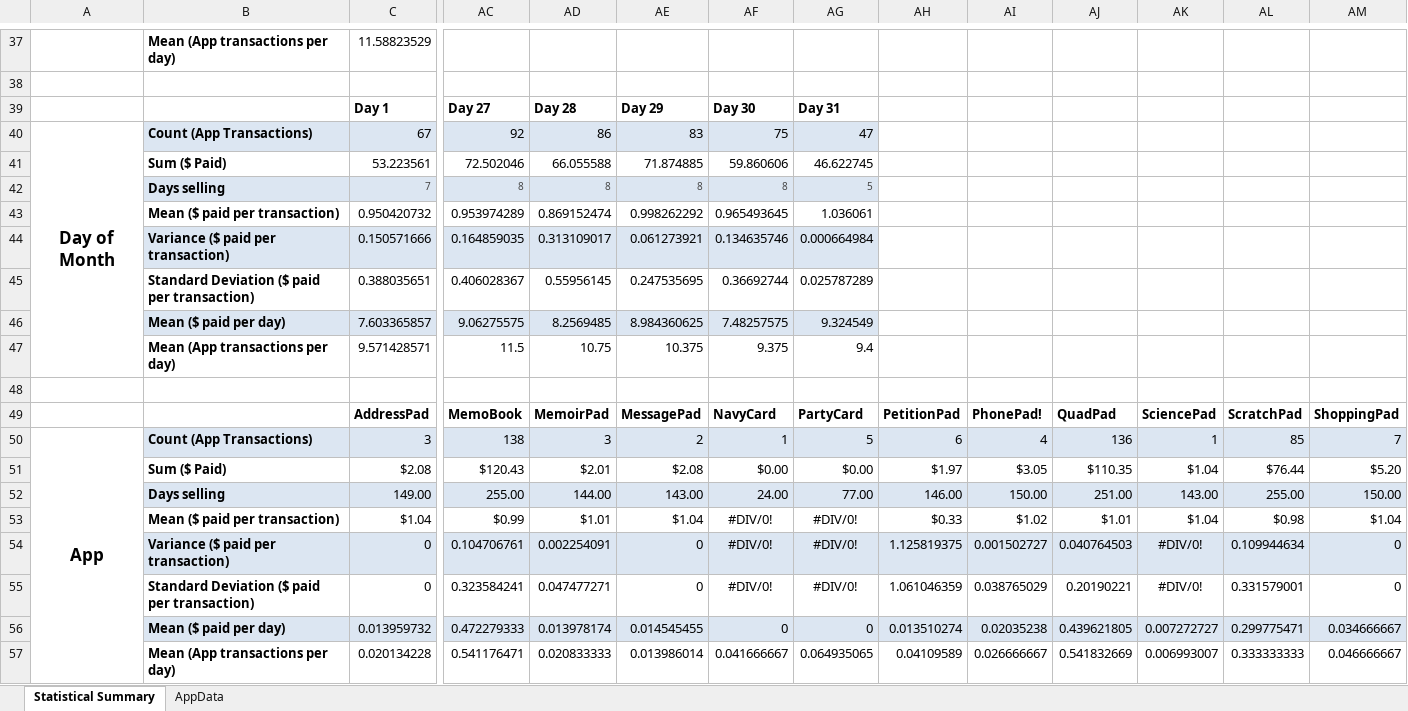
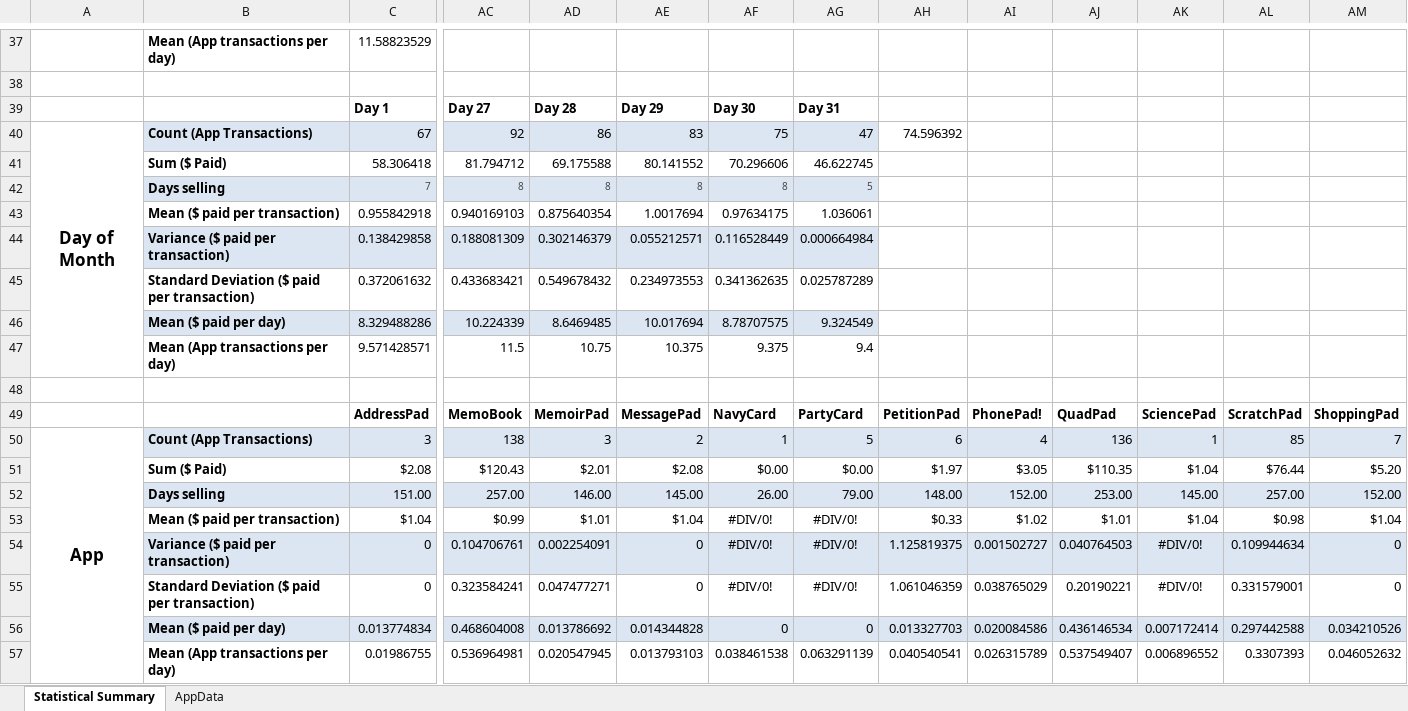
Before and after one commit to DragonRider0o0/CS-479R-Project, an Excel workbook: App Data - Clean.xlsx, sheet Statistical Summary, drawn as a sheet; only a part is shown, gaps mark what is left out; values as stored, in another font and other column widths than the file's, no borders; removed rows and columns are numbered as before the commit, all else as after; rows hold the shown columns only; the diff covers the shown part only; the diff names each change by its address in the sheet, - before the commit and + after, or states it on an @@ line.

```diff
--- a/App Data - Clean.xlsx (sheet Statistical Summary)
+++ b/App Data - Clean.xlsx (sheet Statistical Summary)
-AH40: (empty)
+AH40: 74.596392
-row 41:  | Sum ($ Paid) | 53.223561 | 72.502046 | 66.055588 | 71.874885 | 59.860606 | 46.622745
+row 41:  | Sum ($ Paid) | 58.306418 | 81.794712 | 69.175588 | 80.141552 | 70.296606 | 46.622745
-row 43:  | Mean ($ paid per transaction) | 0.950420732 | 0.953974289 | 0.869152474 | 0.998262292 | 0.965493645 | 1.036061
-row 44:  | Variance ($ paid per transaction) | 0.150571666 | 0.164859035 | 0.313109017 | 0.061273921 | 0.134635746 | 0.000664984
-row 45:  | Standard Deviation ($ paid per transaction) | 0.388035651 | 0.406028367 | 0.55956145 | 0.247535695 | 0.36692744 | 0.025787289
-row 46:  | Mean ($ paid per day) | 7.603365857 | 9.06275575 | 8.2569485 | 8.984360625 | 7.48257575 | 9.324549
+row 43:  | Mean ($ paid per transaction) | 0.955842918 | 0.940169103 | 0.875640354 | 1.0017694 | 0.97634175 | 1.036061
+row 44:  | Variance ($ paid per transaction) | 0.138429858 | 0.188081309 | 0.302146379 | 0.055212571 | 0.116528449 | 0.000664984
+row 45:  | Standard Deviation ($ paid per transaction) | 0.372061632 | 0.433683421 | 0.549678432 | 0.234973553 | 0.341362635 | 0.025787289
+row 46:  | Mean ($ paid per day) | 8.329488286 | 10.224339 | 8.6469485 | 10.017694 | 8.78707575 | 9.324549
-row 52:  | Days selling | 149.00 | 255.00 | 144.00 | 143.00 | 24.00 | 77.00 | 146.00 | 150.00 | 251.00 | 143.00 | 255.00 | 150.00
+row 52:  | Days selling | 151.00 | 257.00 | 146.00 | 145.00 | 26.00 | 79.00 | 148.00 | 152.00 | 253.00 | 145.00 | 257.00 | 152.00
-row 56:  | Mean ($ paid per day) | 0.013959732 | 0.472279333 | 0.013978174 | 0.014545455 | 0 | 0 | 0.013510274 | 0.02035238 | 0.439621805 | 0.007272727 | 0.299775471 | 0.034666667
-row 57:  | Mean (App transactions per day) | 0.020134228 | 0.541176471 | 0.020833333 | 0.013986014 | 0.041666667 | 0.064935065 | 0.04109589 | 0.026666667 | 0.541832669 | 0.006993007 | 0.333333333 | 0.046666667
+row 56:  | Mean ($ paid per day) | 0.013774834 | 0.468604008 | 0.013786692 | 0.014344828 | 0 | 0 | 0.013327703 | 0.020084586 | 0.436146534 | 0.007172414 | 0.297442588 | 0.034210526
+row 57:  | Mean (App transactions per day) | 0.01986755 | 0.536964981 | 0.020547945 | 0.013793103 | 0.038461538 | 0.063291139 | 0.040540541 | 0.026315789 | 0.537549407 | 0.006896552 | 0.3307393 | 0.046052632
```
Also changed, not shown: 7 edited cells elsewhere in this sheet, sheet AppData, formulas that keep their value, hidden cells, App Data - Day of Month.xlsx.
